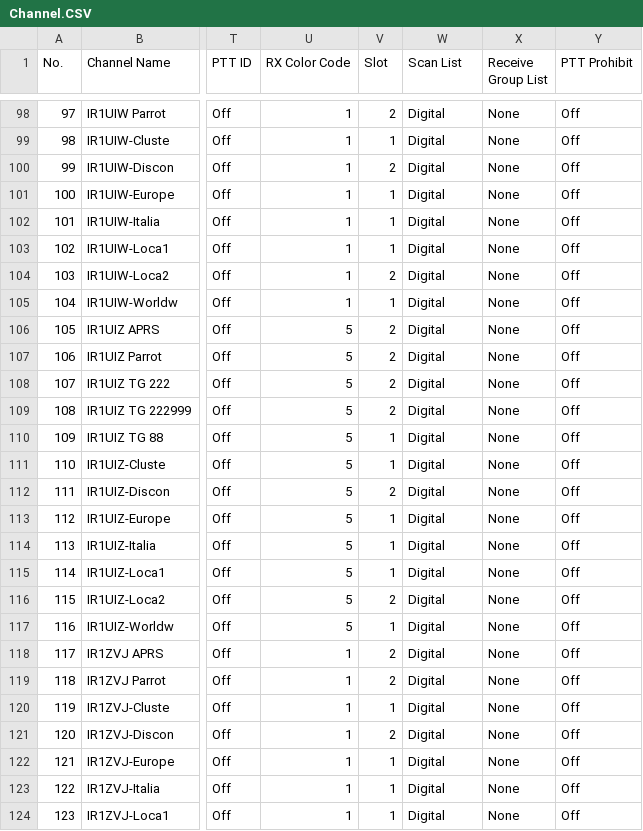
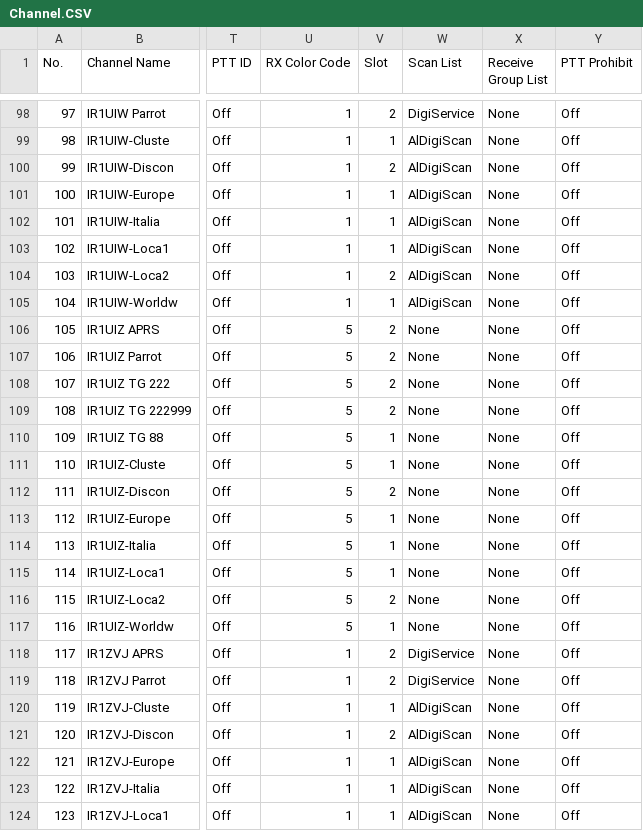
Before and after one commit to rhn-support-dpini/AnyTone878, a CSV file: CurrentConfiguration/Channel.CSV, drawn as a sheet; only a part is shown, gaps mark what is left out; the diff covers the shown part only; the diff names each change by its address in the sheet, - before the commit and + after, or states it on an @@ line.

```diff
--- a/CurrentConfiguration/Channel.CSV
+++ b/CurrentConfiguration/Channel.CSV
-W98 (Scan List): Digital
+W98 (Scan List): DigiService
-W99:W105 (Scan List): Digital
+W99:W105 (Scan List): AlDigiScan
-W106:W117 (Scan List): Digital
+W106:W117 (Scan List): None
-W118:W119 (Scan List): Digital
+W118:W119 (Scan List): DigiService
-W120:W124 (Scan List): Digital
+W120:W124 (Scan List): AlDigiScan
```
Also changed, not shown: 85 edited cells elsewhere in this file, 2 other files.
